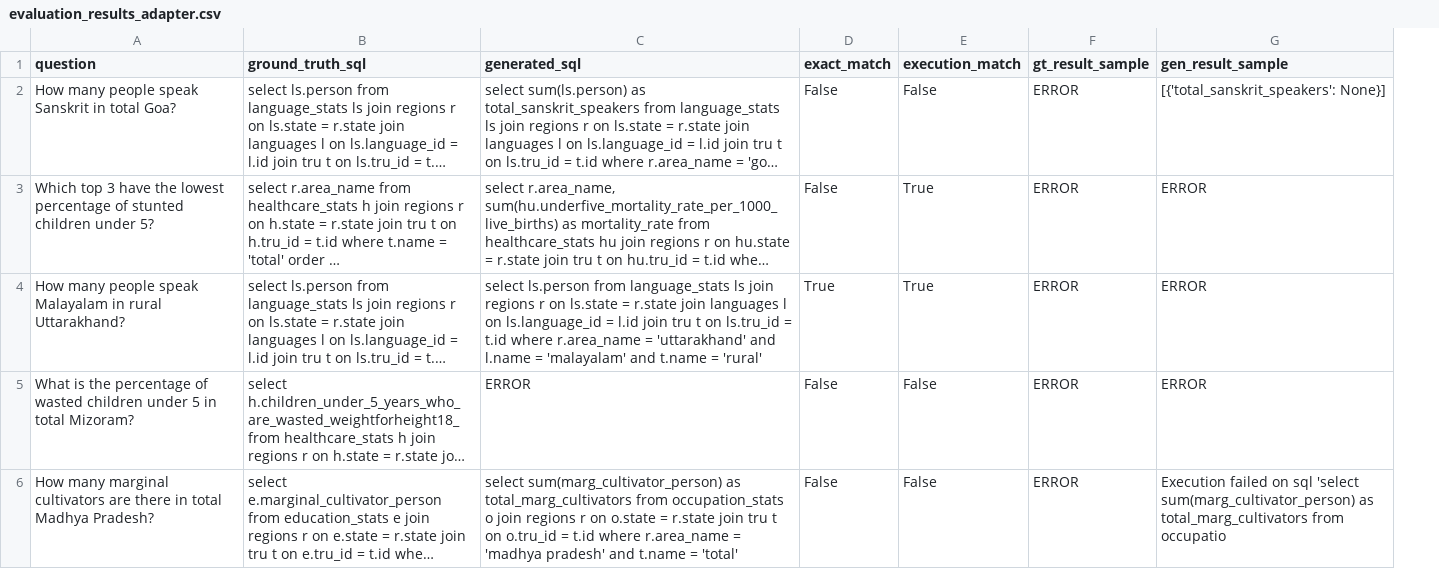
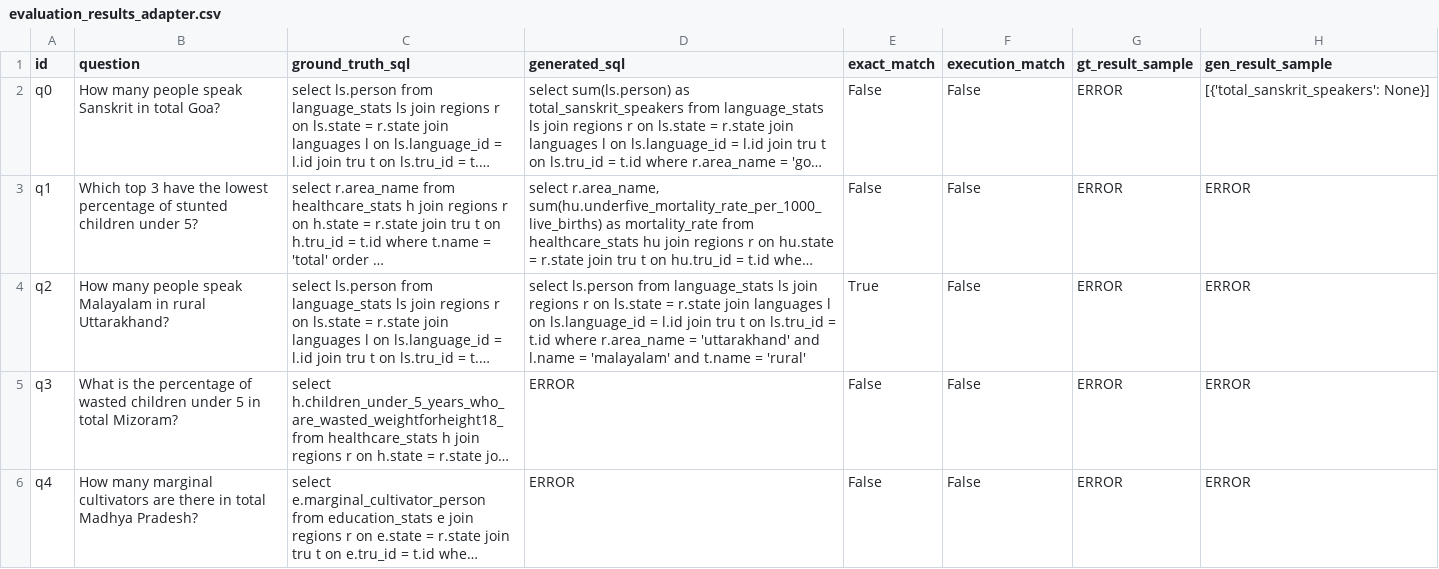
Before and after one commit to Sourish-Kanna/CenQuery, a CSV file: Training/evaluation_results_adapter.csv, drawn as a sheet; only a part is shown; long unchanged cells end in …; addresses are those after the commit; the diff covers the shown part only; the diff names each change by its address in the sheet, - before the commit and + after, or states it on an @@ line.

```diff
--- a/Training/evaluation_results_adapter.csv
+++ b/Training/evaluation_results_adapter.csv
+column A (id), rows 2-6: q0 | q1 | q2 | q3 | q4
-F3:F4 (execution_match): True
+F3:F4 (execution_match): False
-D6 (generated_sql): select sum(marg_cultivator_person) as total_marg_cultivators from occupation_stats o join regions r on o.state = r.state join tru t on o.tru_id = t.id where r.area_name = 'madhya pradesh' and t.name = 'total'
+D6 (generated_sql): ERROR
-H6 (gen_result_sample): Execution failed on sql 'select sum(marg_cultivator_person) as total_marg_cultivators from occupatio
+H6 (gen_result_sample): ERROR
```
Also changed, not shown: 5 removed rows elsewhere in this file, Training/evaluation_results_base.csv, 4 other files.
